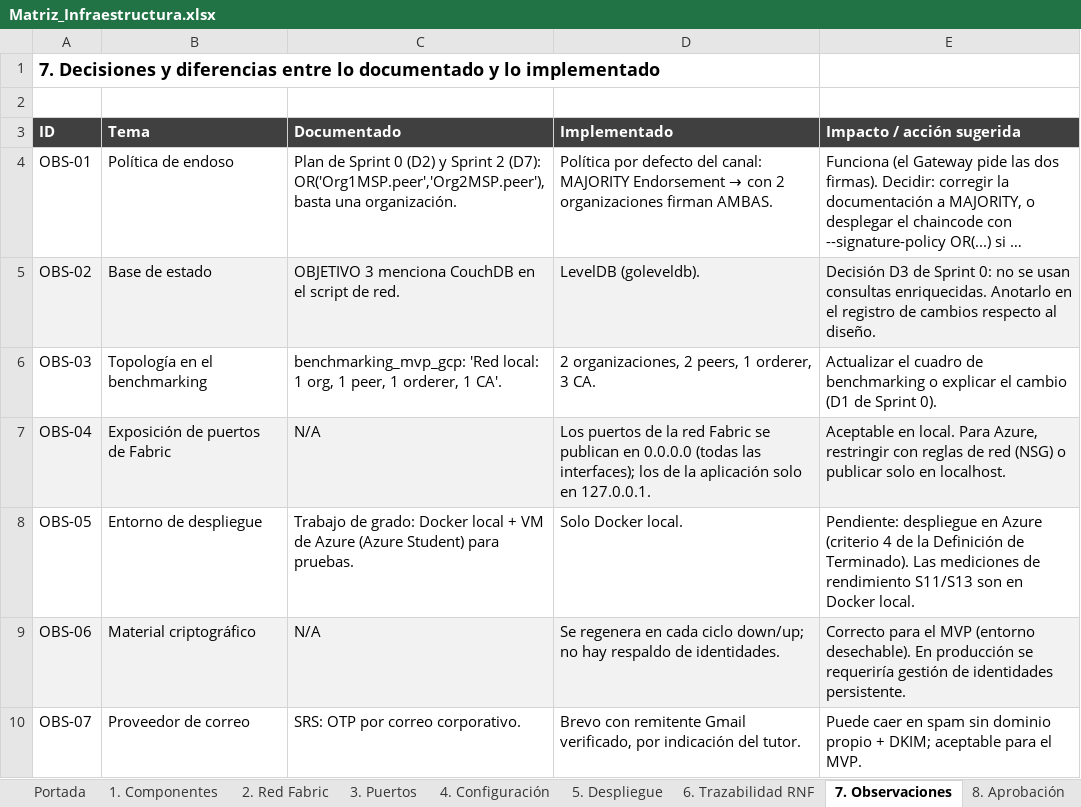
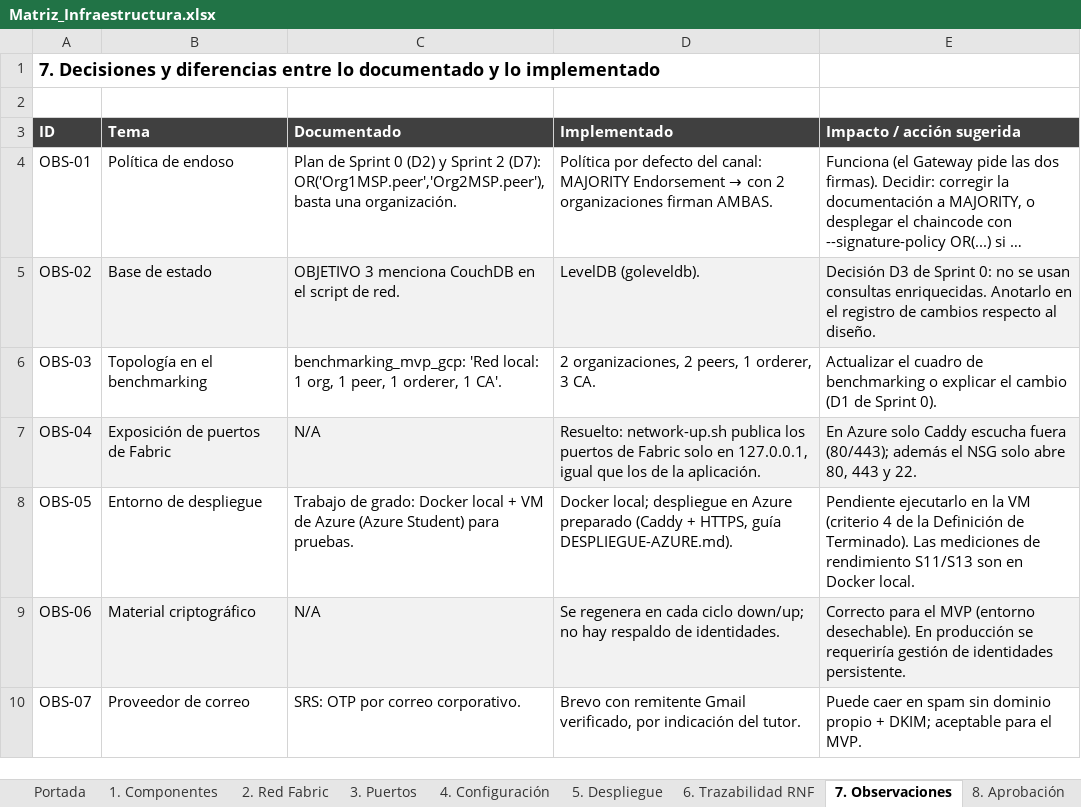
Before and after one commit to swummen/Blockchain_Contratos, an Excel workbook: docs/Matriz_Infraestructura.xlsx, sheet 7. Observaciones, drawn as a sheet; long unchanged cells end in …; values as stored, in another font and other column widths than the file's, no borders; the diff names each change by its address in the sheet, - before the commit and + after, or states it on an @@ line.

Commit message:
preparar despliegue

```diff
--- a/docs/Matriz_Infraestructura.xlsx (sheet 7. Observaciones)
+++ b/docs/Matriz_Infraestructura.xlsx (sheet 7. Observaciones)
-D7 (Implementado): Los puertos de la red Fabric se publican en 0.0.0.0 (todas las interfaces); los de la aplicación solo en 127.0.0.1.
+D7 (Implementado): Resuelto: network-up.sh publica los puertos de Fabric solo en 127.0.0.1, igual que los de la aplicación.
-E7 (Impacto / acción sugerida): Aceptable en local. Para Azure, restringir con reglas de red (NSG) o publicar solo en localhost.
+E7 (Impacto / acción sugerida): En Azure solo Caddy escucha fuera (80/443); además el NSG solo abre 80, 443 y 22.
-D8 (Implementado): Solo Docker local.
+D8 (Implementado): Docker local; despliegue en Azure preparado (Caddy + HTTPS, guía DESPLIEGUE-AZURE.md).
-E8 (Impacto / acción sugerida): Pendiente: despliegue en Azure (criterio 4…
+E8 (Impacto / acción sugerida): Pendiente ejecutarlo en la VM (criterio 4…
```
Also changed, not shown: sheet 3. Puertos, sheet 1. Componentes, sheet 4. Configuración, 30 other files.
